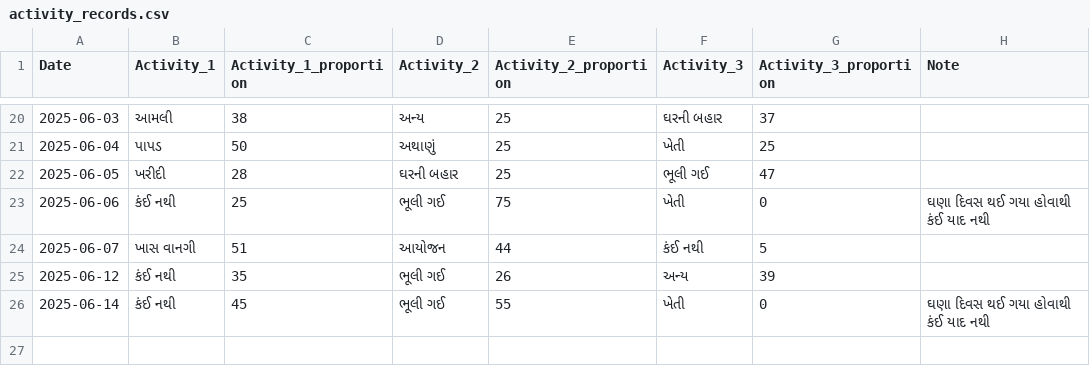
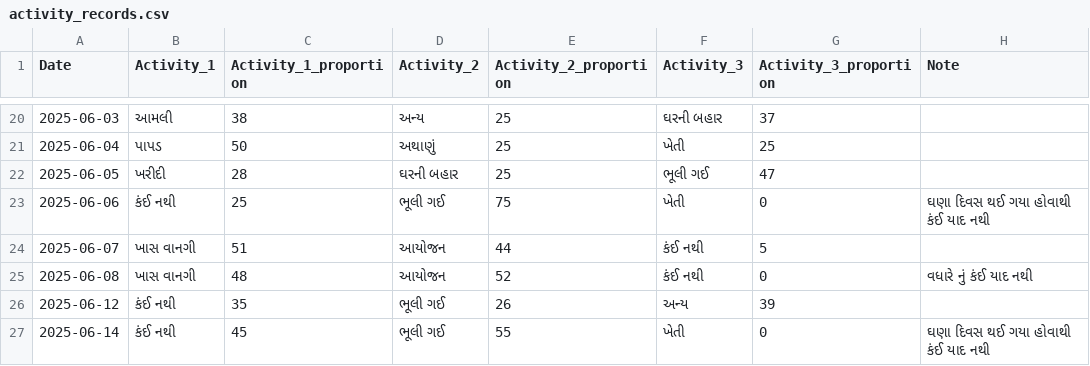
Before and after one commit to rupali-bari-1975/Nirakshan, a CSV file: activity_records.csv, drawn as a sheet; only a part is shown, gaps mark what is left out.

Commit message:
Update activity_records.csv

```diff
--- a/activity_records.csv
+++ b/activity_records.csv
@@ -24,2 +24,3 @@ Date,Activity_1,Activity_1_proportion,Activity_2,Activity_2_proportion,Activity_
 2025-06-07,ખાસ વાનગી,51,આયોજન,44,કંઈ નથી,5,
+2025-06-08,ખાસ વાનગી,48,આયોજન,52,કંઈ નથી,0,વધારે નું કંઈ યાદ નથી
 2025-06-12,કંઈ નથી,35,ભૂલી ગઈ,26,અન્ય,39,
```
